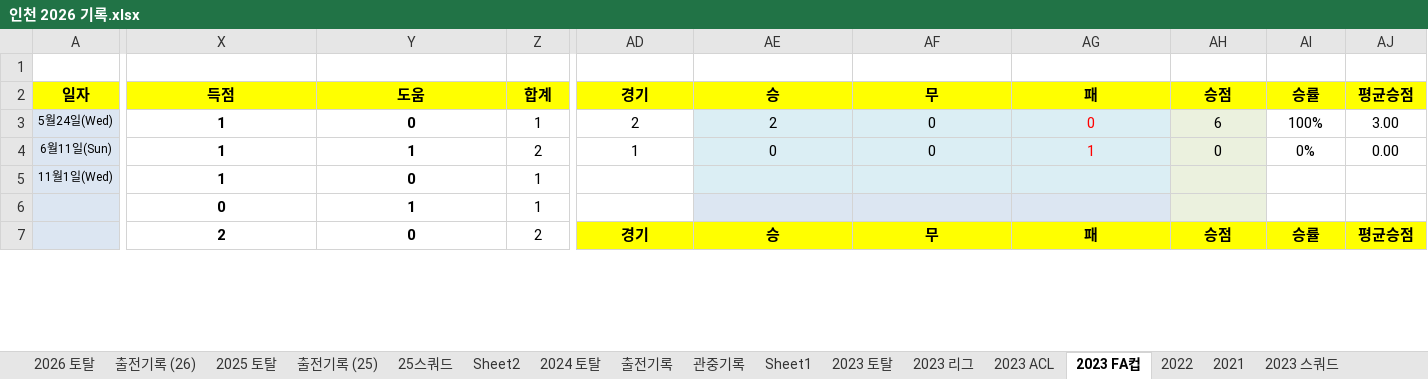
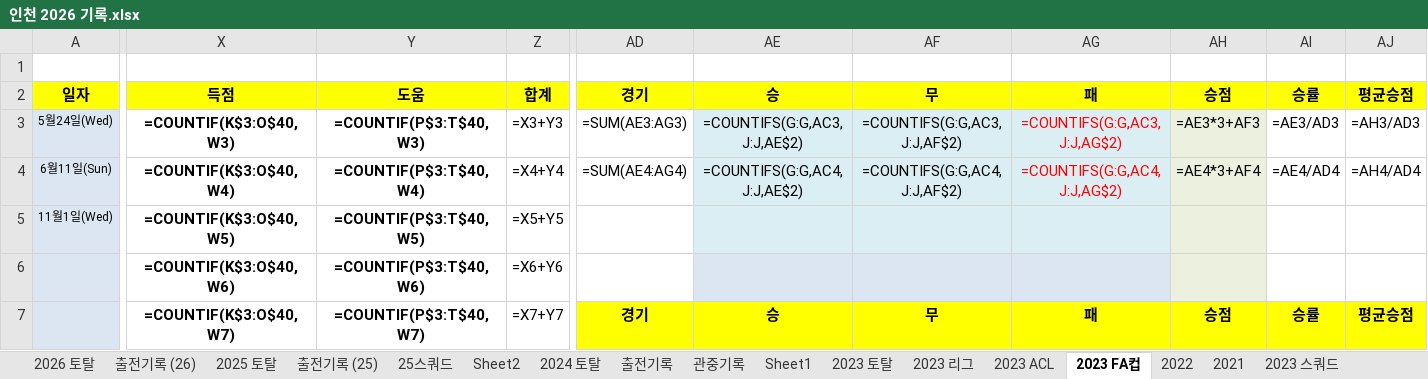
Before and after one commit to lhw1046-cell/incheon-2026, an Excel workbook: 인천 2026 기록.xlsx, sheet 2023 FA컵, drawn as a sheet; only a part is shown, gaps mark what is left out; values as stored, in another font and other column widths than the file's, no borders; formulas without a stored value are shown as written; conditional formats not drawn; removed rows and columns are numbered as before the commit, all else as after; rows hold the shown columns only; the diff covers the shown part only; the diff names each change by its address in the sheet, - before the commit and + after, or states it on an @@ line.

```diff
--- a/인천 2026 기록.xlsx (sheet 2023 FA컵)
+++ b/인천 2026 기록.xlsx (sheet 2023 FA컵)
-X3: 1
+X3: =COUNTIF(K$3:O$40,W3)
-Y3: 0
+Y3: =COUNTIF(P$3:T$40,W3)
-Z3: 1
+Z3: =X3+Y3
-AD3: 2
+AD3: =SUM(AE3:AG3)
-AE3: 2
+AE3: =COUNTIFS(G:G,AC3,J:J,AE$2)
-AF3: 0
+AF3: =COUNTIFS(G:G,AC3,J:J,AF$2)
-AG3: 0
+AG3: =COUNTIFS(G:G,AC3,J:J,AG$2)
-AH3: 6
+AH3: =AE3*3+AF3
-AI3: 100%
+AI3: =AE3/AD3
-AJ3: 3.00
+AJ3: =AH3/AD3
-X4: 1
+X4: =COUNTIF(K$3:O$40,W4)
-Y4: 1
+Y4: =COUNTIF(P$3:T$40,W4)
-Z4: 2
+Z4: =X4+Y4
-AD4: 1
+AD4: =SUM(AE4:AG4)
-AE4: 0
+AE4: =COUNTIFS(G:G,AC4,J:J,AE$2)
-AF4: 0
+AF4: =COUNTIFS(G:G,AC4,J:J,AF$2)
-AG4: 1
+AG4: =COUNTIFS(G:G,AC4,J:J,AG$2)
-AH4: 0
+AH4: =AE4*3+AF4
-AI4: 0%
+AI4: =AE4/AD4
-AJ4: 0.00
+AJ4: =AH4/AD4
-X5: 1
+X5: =COUNTIF(K$3:O$40,W5)
-Y5: 0
+Y5: =COUNTIF(P$3:T$40,W5)
-Z5: 1
+Z5: =X5+Y5
-row 6:  | 0 | 1 | 1
+row 6:  | =COUNTIF(K$3:O$40,W6) | =COUNTIF(P$3:T$40,W6) | =X6+Y6
-X7: 2
+X7: =COUNTIF(K$3:O$40,W7)
-Y7: 0
+Y7: =COUNTIF(P$3:T$40,W7)
-Z7: 2
+Z7: =X7+Y7
```
Also changed, not shown: 29 added rows, 29 removed rows and 26 edited cells elsewhere in this sheet, sheet 2025 토탈, sheet 2024 토탈, sheet 2023 토탈, sheet 2026 토탈, sheet 2023 ACL, sheet 2023 리그, 5 more sheets, hidden cells, 5 other files.
